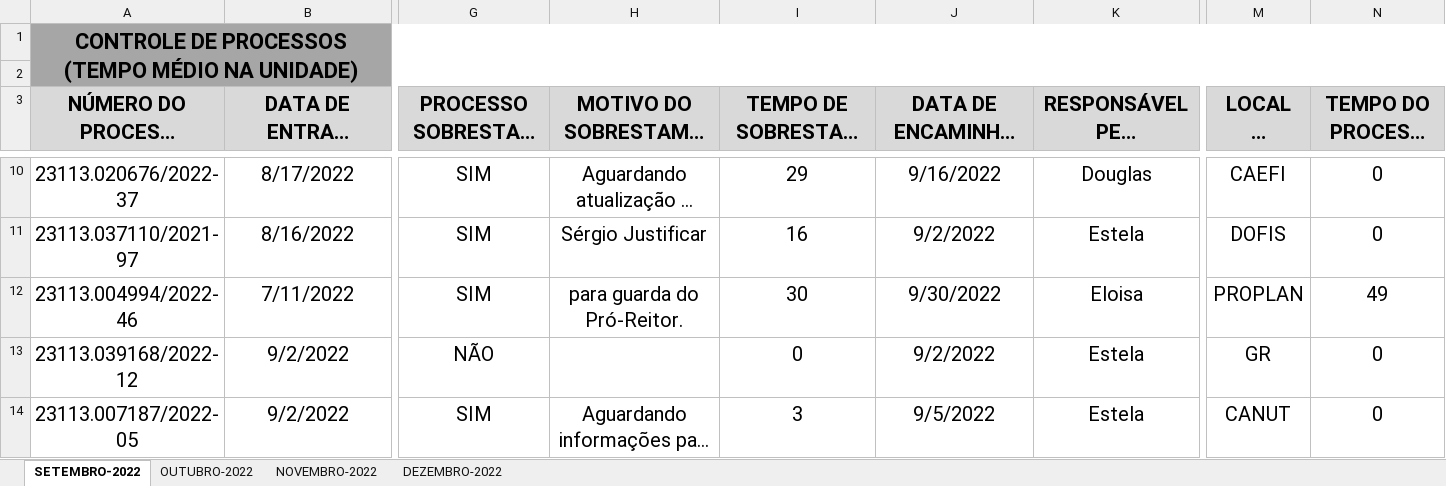
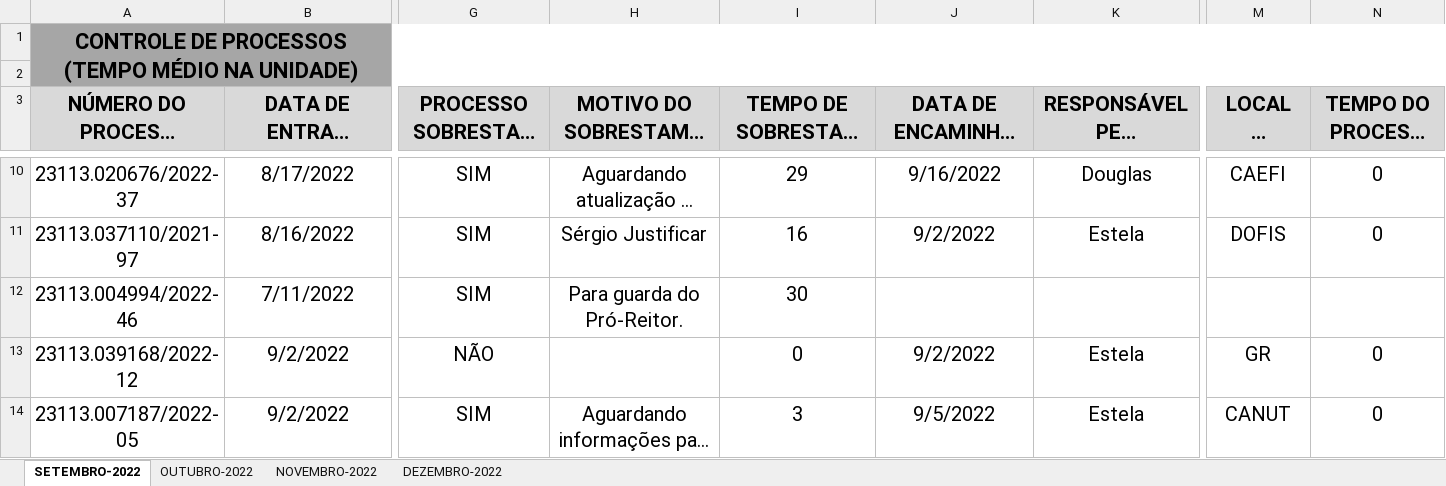
Before and after one commit to wilasfarias/PROCESSOS, an Excel workbook: (PROPLAN) Controle de Processos 2022.xlsx, sheet SETEMBRO-2022, drawn as a sheet; only a part is shown, gaps mark what is left out; long unchanged cells end in …; values as stored, in another font and other column widths than the file's, no borders; charts and pictures and conditional formats not drawn; the diff covers the shown part only; the diff names each change by its address in the sheet, - before the commit and + after, or states it on an @@ line.

```diff
--- a/(PROPLAN) Controle de Processos 2022.xlsx (sheet SETEMBRO-2022)
+++ b/(PROPLAN) Controle de Processos 2022.xlsx (sheet SETEMBRO-2022)
-H12 (MOTIVO DO SOBRESTAMENTO): para guarda do Pró-Reitor.
+H12 (MOTIVO DO SOBRESTAMENTO): Para guarda do Pró-Reitor.
-J12 (DATA DE ENCAMINHAMENTO (SAÍDA)): 9/30/2022
+J12 (DATA DE ENCAMINHAMENTO (SAÍDA)): (empty)
-K12: Eloisa
+K12: (empty)
-M12 (LOCAL DE DESTINO): PROPLAN
+M12 (LOCAL DE DESTINO): (empty)
-N12: 49
+N12: (empty)
```
Also changed, not shown: 6 edited cells elsewhere in this sheet, sheet OUTUBRO-2022, formulas that keep their value, 2 other files.
